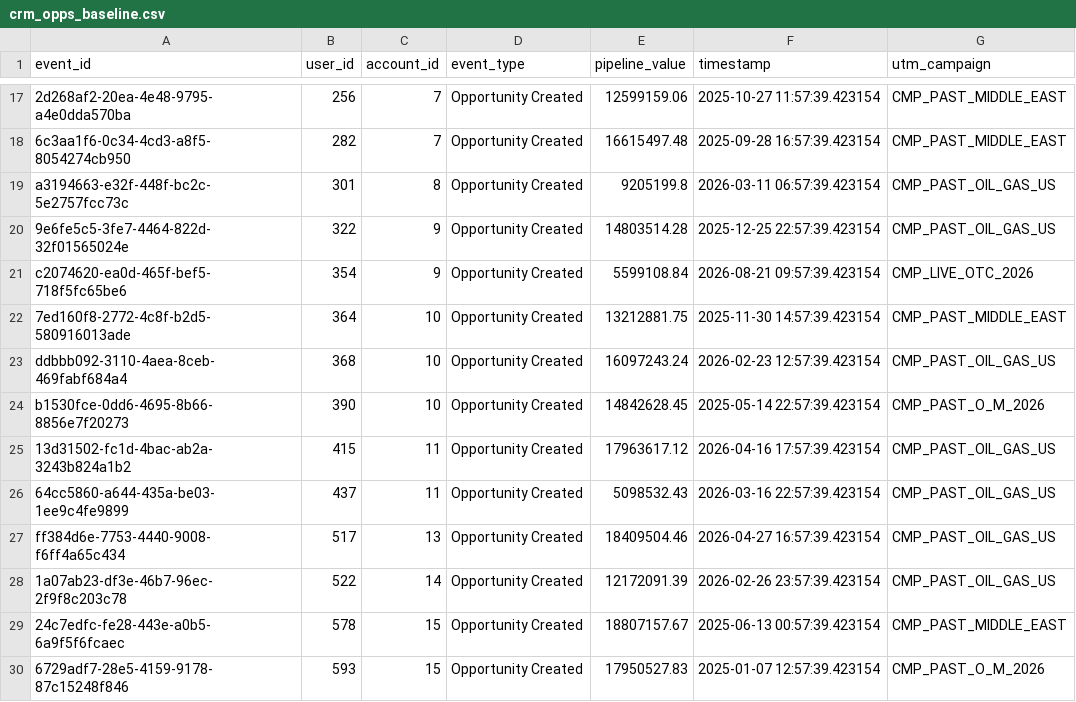
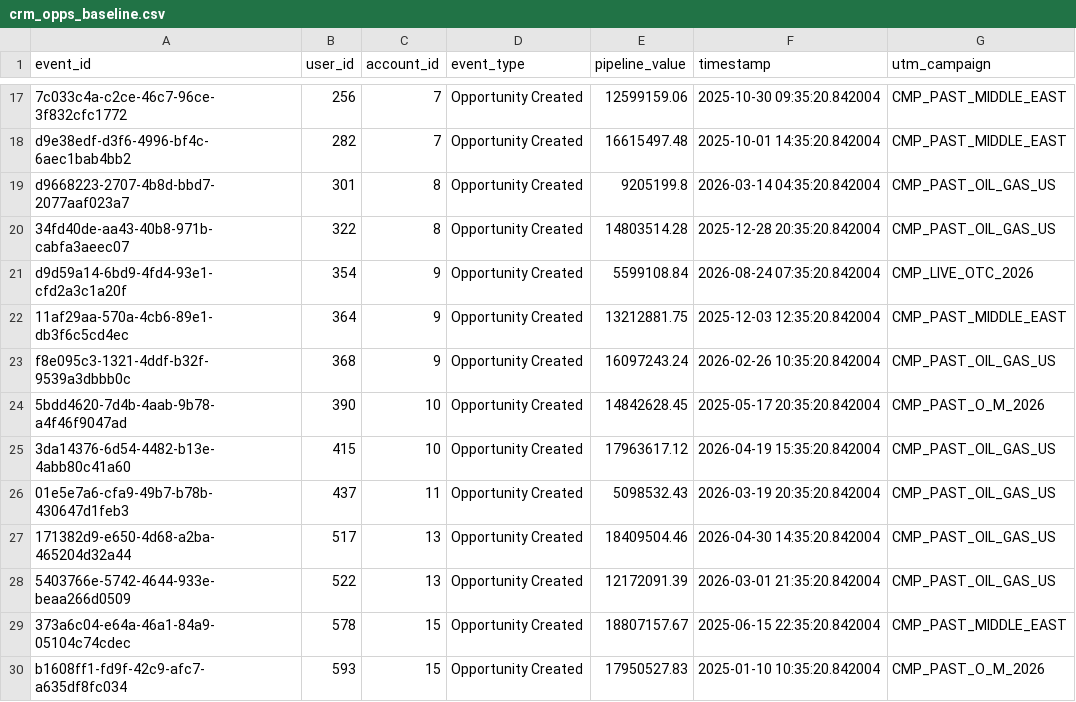
Before and after one commit to MatVanDenArt/MSSE---Capstone---Campaign-Telemetry-Engine, a CSV file: app/data/pipeline/outputs/crm_opps_baseline.csv, drawn as a sheet; only a part is shown, gaps mark what is left out; the diff covers the shown part only; the diff names each change by its address in the sheet, - before the commit and + after, or states it on an @@ line.

```diff
--- a/app/data/pipeline/outputs/crm_opps_baseline.csv
+++ b/app/data/pipeline/outputs/crm_opps_baseline.csv
-A17 (event_id): 2d268af2-20ea-4e48-9795-a4e0dda570ba
+A17 (event_id): 7c033c4a-c2ce-46c7-96ce-3f832cfc1772
-F17 (timestamp): 2025-10-27 11:57:39.423154
+F17 (timestamp): 2025-10-30 09:35:20.842004
-A18 (event_id): 6c3aa1f6-0c34-4cd3-a8f5-8054274cb950
+A18 (event_id): d9e38edf-d3f6-4996-bf4c-6aec1bab4bb2
-F18 (timestamp): 2025-09-28 16:57:39.423154
+F18 (timestamp): 2025-10-01 14:35:20.842004
-A19 (event_id): a3194663-e32f-448f-bc2c-5e2757fcc73c
+A19 (event_id): d9668223-2707-4b8d-bbd7-2077aaf023a7
-F19 (timestamp): 2026-03-11 06:57:39.423154
+F19 (timestamp): 2026-03-14 04:35:20.842004
-A20 (event_id): 9e6fe5c5-3fe7-4464-822d-32f01565024e
+A20 (event_id): 34fd40de-aa43-40b8-971b-cabfa3aeec07
-C20 (account_id): 9
+C20 (account_id): 8
-F20 (timestamp): 2025-12-25 22:57:39.423154
+F20 (timestamp): 2025-12-28 20:35:20.842004
-A21 (event_id): c2074620-ea0d-465f-bef5-718f5fc65be6
+A21 (event_id): d9d59a14-6bd9-4fd4-93e1-cfd2a3c1a20f
-F21 (timestamp): 2026-08-21 09:57:39.423154
+F21 (timestamp): 2026-08-24 07:35:20.842004
-A22 (event_id): 7ed160f8-2772-4c8f-b2d5-580916013ade
+A22 (event_id): 11af29aa-570a-4cb6-89e1-db3f6c5cd4ec
-C22:C23 (account_id): 10
+C22:C23 (account_id): 9
-F22 (timestamp): 2025-11-30 14:57:39.423154
+F22 (timestamp): 2025-12-03 12:35:20.842004
-A23 (event_id): ddbbb092-3110-4aea-8ceb-469fabf684a4
+A23 (event_id): f8e095c3-1321-4ddf-b32f-9539a3dbbb0c
-F23 (timestamp): 2026-02-23 12:57:39.423154
+F23 (timestamp): 2026-02-26 10:35:20.842004
-A24 (event_id): b1530fce-0dd6-4695-8b66-8856e7f20273
+A24 (event_id): 5bdd4620-7d4b-4aab-9b78-a4f46f9047ad
-F24 (timestamp): 2025-05-14 22:57:39.423154
+F24 (timestamp): 2025-05-17 20:35:20.842004
-A25 (event_id): 13d31502-fc1d-4bac-ab2a-3243b824a1b2
+A25 (event_id): 3da14376-6d54-4482-b13e-4abb80c41a60
-C25 (account_id): 11
+C25 (account_id): 10
-F25 (timestamp): 2026-04-16 17:57:39.423154
+F25 (timestamp): 2026-04-19 15:35:20.842004
-A26 (event_id): 64cc5860-a644-435a-be03-1ee9c4fe9899
+A26 (event_id): 01e5e7a6-cfa9-49b7-b78b-430647d1feb3
-F26 (timestamp): 2026-03-16 22:57:39.423154
+F26 (timestamp): 2026-03-19 20:35:20.842004
-A27 (event_id): ff384d6e-7753-4440-9008-f6ff4a65c434
+A27 (event_id): 171382d9-e650-4d68-a2ba-465204d32a44
-F27 (timestamp): 2026-04-27 16:57:39.423154
+F27 (timestamp): 2026-04-30 14:35:20.842004
-A28 (event_id): 1a07ab23-df3e-46b7-96ec-2f9f8c203c78
+A28 (event_id): 5403766e-5742-4644-933e-beaa266d0509
-C28 (account_id): 14
+C28 (account_id): 13
-F28 (timestamp): 2026-02-26 23:57:39.423154
+F28 (timestamp): 2026-03-01 21:35:20.842004
-A29 (event_id): 24c7edfc-fe28-443e-a0b5-6a9f5f6fcaec
+A29 (event_id): 373a6c04-e64a-46a1-84a9-05104c74cdec
-F29 (timestamp): 2025-06-13 00:57:39.423154
+F29 (timestamp): 2025-06-15 22:35:20.842004
-A30 (event_id): 6729adf7-28e5-4159-9178-87c15248f846
+A30 (event_id): b1608ff1-fd9f-42c9-afc7-a635df8fc034
-F30 (timestamp): 2025-01-07 12:57:39.423154
+F30 (timestamp): 2025-01-10 10:35:20.842004
```
Also changed, not shown: 32 edited cells elsewhere in this file, 17 other files.
